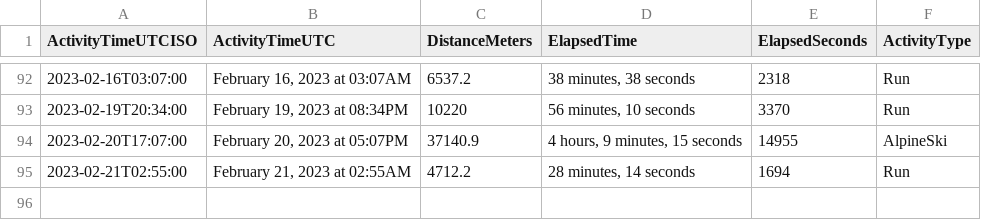
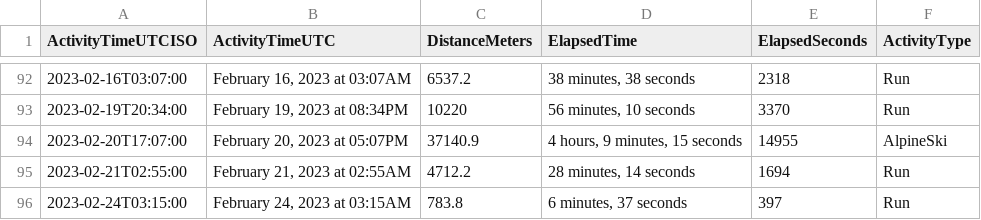
Before and after one commit to casassg/stats, a CSV file: strava.csv, drawn as a sheet; only a part is shown, gaps mark what is left out; the diff names each change by its address in the sheet, - before the commit and + after, or states it on an @@ line.

Commit message:
Flat: latest data (2023-02-24T02:48:50.304Z) {   "date": "2023-02-24T02:48:50.304Z",   "files": [     {       "name": "strava.csv",       "deltaBytes": 90,       "source": "https://docs.google.com/spreadsheets/d/1hQwF3sVDmqJ9rjAku9TIGDjpqrkhtO1QUyvLb5d2QFc/export?format=csv&gid=1980723697"     }   ] }

```diff
--- a/strava.csv
+++ b/strava.csv
+row 96: 2023-02-24T03:15:00 | February 24, 2023 at 03:15AM | 783.8 | 6 minutes, 37 seconds | 397 | Run
```
